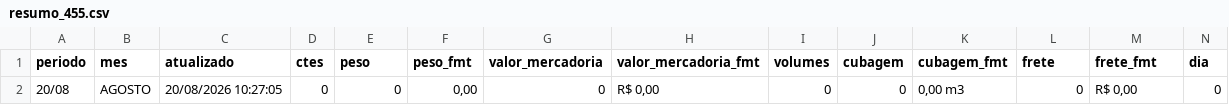
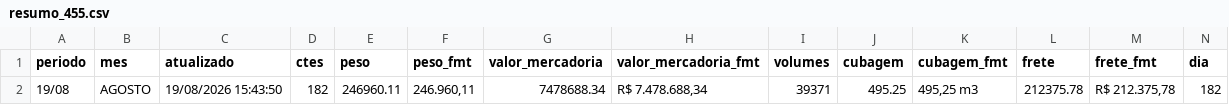
Before and after one commit to binhotransportes15/coletas-ace, a CSV file: dashboard/data/emissao/resumo_455.csv, drawn as a sheet; only a part is shown; removed rows and columns are numbered as before the commit, all else as after; rows hold the shown columns only; the diff names each change by its address in the sheet, - before the commit and + after, or states it on an @@ line.

```diff
--- a/dashboard/data/emissao/resumo_455.csv
+++ b/dashboard/data/emissao/resumo_455.csv
-row 2: 20/08 | AGOSTO | 20/08/2026 10:27:05 | 0 | 0 | 0,00 | 0 | R$ 0,00 | 0 | 0 | 0,00 m3 | 0 | R$ 0,00 | 0
+row 2: 19/08 | AGOSTO | 19/08/2026 15:43:50 | 182 | 246960.11 | 246.960,11 | 7478688.34 | R$ 7.478.688,34 | 39371 | 495.25 | 495,25 m3 | 212375.78 | R$ 212.375,78 | 182
```
Also changed, not shown: dashboard/data/armazem/veiculos_78.csv, dashboard/data/coletas.csv, 30 other files.
